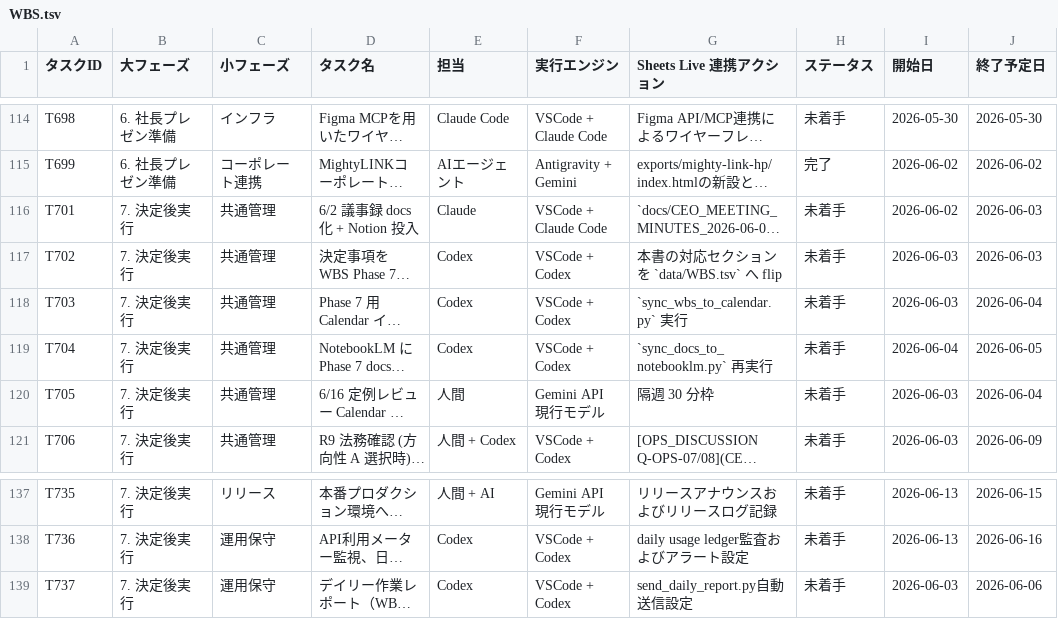
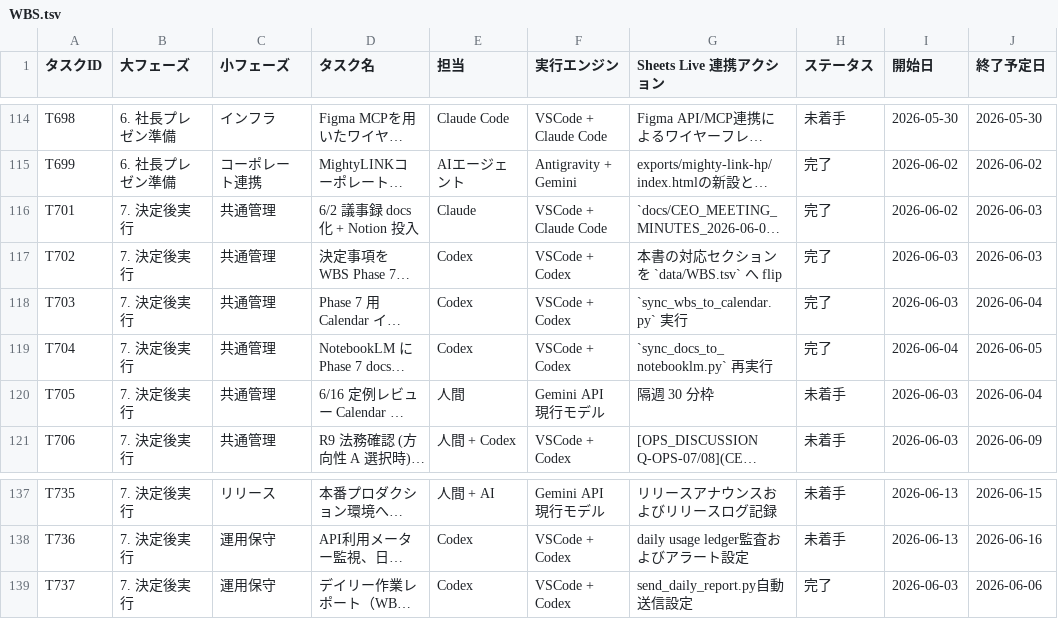
Before and after one commit to kanta13jp1/mighty-link-ai-connect, a TSV file: data/WBS.tsv, drawn as a sheet; only a part is shown, gaps mark what is left out; long unchanged cells end in …; the diff names each change by its address in the sheet, - before the commit and + after, or states it on an @@ line.

Commit message:
docs: complete WBS tasks T701-T704 and T737, sync Sheets and Calendar

```diff
--- a/data/WBS.tsv
+++ b/data/WBS.tsv
-H116:H119 (ステータス): 未着手
+H116:H119 (ステータス): 完了
-H139 (ステータス): 未着手
+H139 (ステータス): 完了
```
Also changed, not shown: 7 other files.
